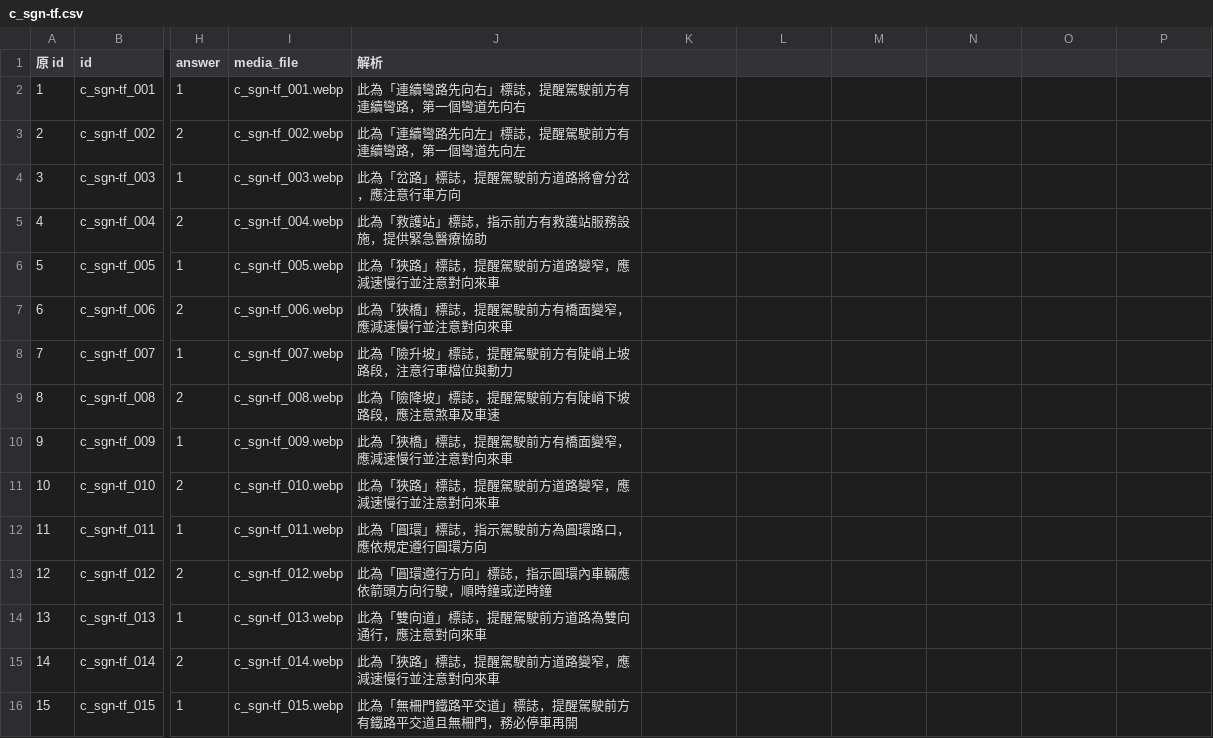
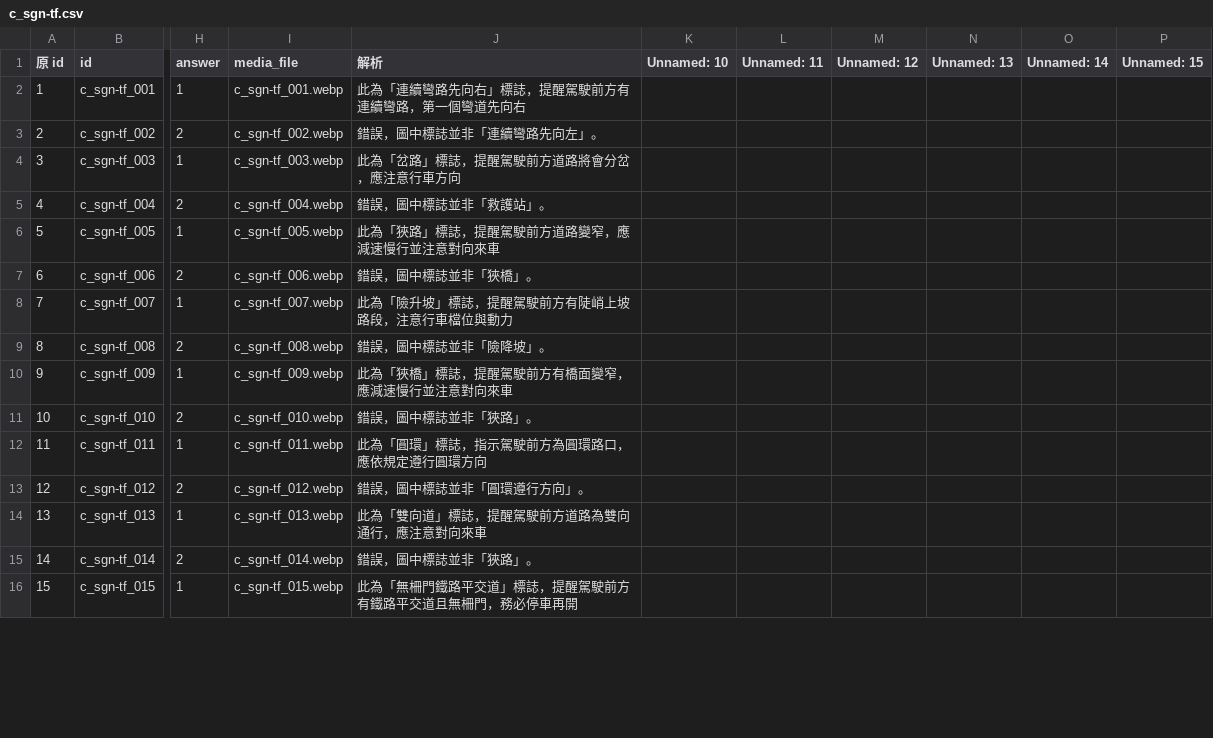
Before and after one commit to dudcb/first-pass, a CSV file: c_sgn-tf.csv, drawn as a sheet; only a part is shown, gaps mark what is left out; the diff covers the shown part only; the diff names each change by its address in the sheet, - before the commit and + after, or states it on an @@ line.

Commit message:
Update c_sgn-tf.csv

```diff
--- a/c_sgn-tf.csv
+++ b/c_sgn-tf.csv
-K1: (empty)
+K1: Unnamed: 10
-L1: (empty)
+L1: Unnamed: 11
-M1: (empty)
+M1: Unnamed: 12
-N1: (empty)
+N1: Unnamed: 13
-O1: (empty)
+O1: Unnamed: 14
-P1: (empty)
+P1: Unnamed: 15
-J3 (解析): 此為「連續彎路先向左」標誌，提醒駕駛前方有連續彎路，第一個彎道先向左
+J3 (解析): 錯誤，圖中標誌並非「連續彎路先向左」。
-J5 (解析): 此為「救護站」標誌，指示前方有救護站服務設施，提供緊急醫療協助
+J5 (解析): 錯誤，圖中標誌並非「救護站」。
-J7 (解析): 此為「狹橋」標誌，提醒駕駛前方有橋面變窄，應減速慢行並注意對向來車
+J7 (解析): 錯誤，圖中標誌並非「狹橋」。
-J9 (解析): 此為「險降坡」標誌，提醒駕駛前方有陡峭下坡路段，應注意煞車及車速
+J9 (解析): 錯誤，圖中標誌並非「險降坡」。
-J11 (解析): 此為「狹路」標誌，提醒駕駛前方道路變窄，應減速慢行並注意對向來車
+J11 (解析): 錯誤，圖中標誌並非「狹路」。
-J13 (解析): 此為「圓環遵行方向」標誌，指示圓環內車輛應依箭頭方向行駛，順時鐘或逆時鐘
+J13 (解析): 錯誤，圖中標誌並非「圓環遵行方向」。
-J15 (解析): 此為「狹路」標誌，提醒駕駛前方道路變窄，應減速慢行並注意對向來車
+J15 (解析): 錯誤，圖中標誌並非「狹路」。
```
Also changed, not shown: 37 edited cells elsewhere in this file.
